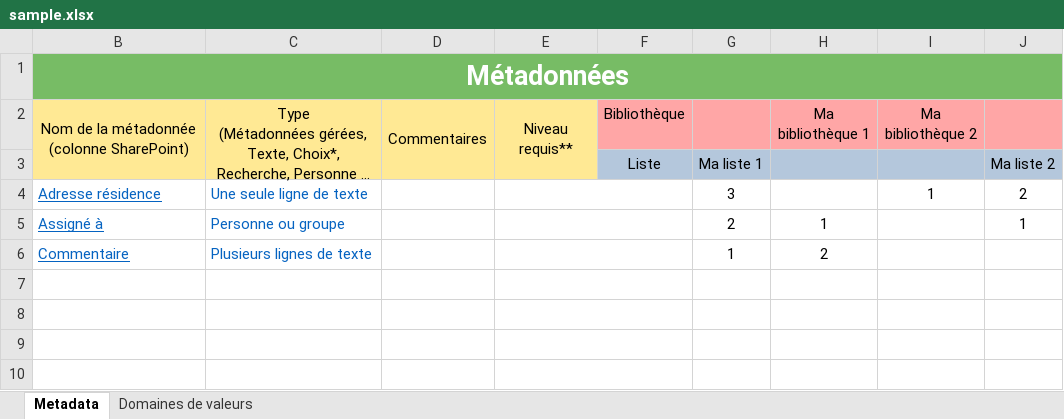
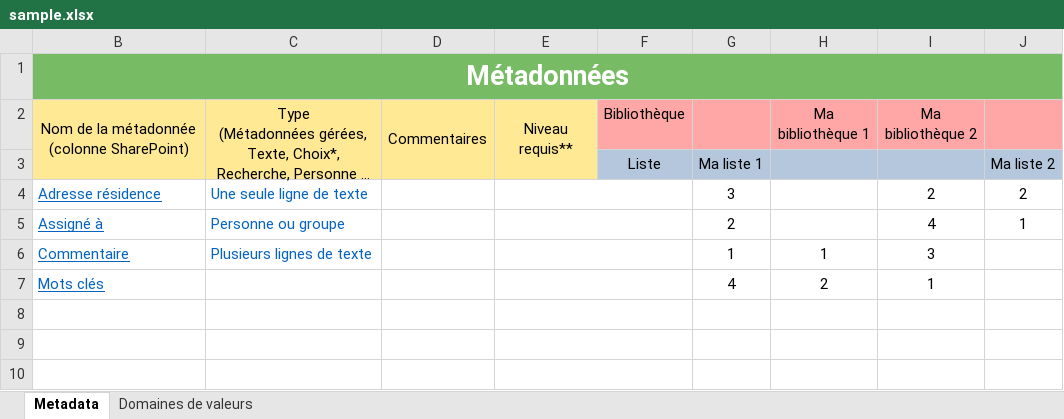
Before and after one commit to campelo/PowerShellScripts, an Excel workbook: SharePoint/sample.xlsx, sheet Metadata, drawn as a sheet; only a part is shown; long unchanged cells end in …; values as stored, in another font and other column widths than the file's, no borders; the diff names each change by its address in the sheet, - before the commit and + after, or states it on an @@ line.

Commit message:
Including new fields to the view's list

```diff
--- a/SharePoint/sample.xlsx (sheet Metadata)
+++ b/SharePoint/sample.xlsx (sheet Metadata)
-I4: 1
+I4: 2
-H5: 1
+H5: (empty)
-I5: (empty)
+I5: 4
-H6: 2
+H6: 1
-I6: (empty)
+I6: 3
-row 7: (empty)
+row 7: Mots clés |  |  |  |  | 4 | 2 | 1
```
Also changed, not shown: 1 other file.
